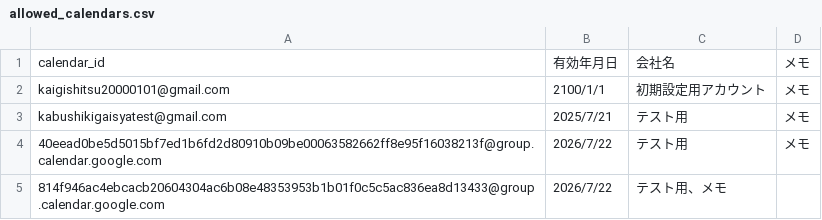
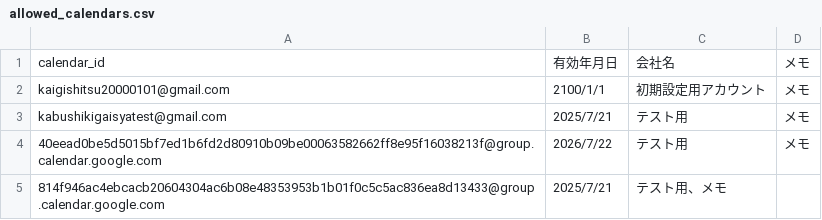
Before and after one commit to makoban/kaigishitsu-yoyaku, a CSV file: allowed_calendars.csv, drawn as a sheet.

Commit message:
Update allowed_calendars.csv

```diff
--- a/allowed_calendars.csv
+++ b/allowed_calendars.csv
@@ -4,2 +4,2 @@ kabushikigaisyatest@gmail.com,2025/7/21,テスト用,メモ
 40eead0be5d5015bf7ed1b6fd2d80910b09be00063582662ff8e95f16038213f@group.calendar.google.com,2026/7/22,テスト用,メモ
-814f946ac4ebcacb20604304ac6b08e48353953b1b01f0c5c5ac836ea8d13433@group.calendar.google.com,2026/7/22,テスト用、メモ
+814f946ac4ebcacb20604304ac6b08e48353953b1b01f0c5c5ac836ea8d13433@group.calendar.google.com,2025/7/21,テスト用、メモ
```
